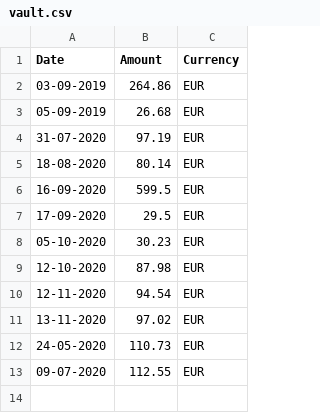
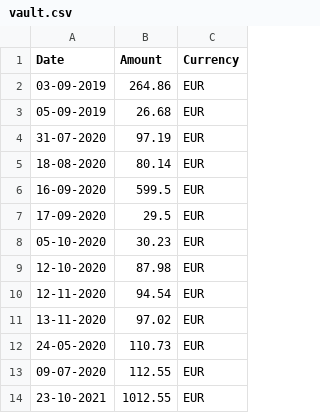
Before and after one commit to jindrvo1/thefund, a CSV file: public/vault.csv, drawn as a sheet; the diff names each change by its address in the sheet, - before the commit and + after, or states it on an @@ line.

Commit message:
Update vault.csv

```diff
--- a/public/vault.csv
+++ b/public/vault.csv
+row 14: 23-10-2021 | 1012.55 | EUR
```
